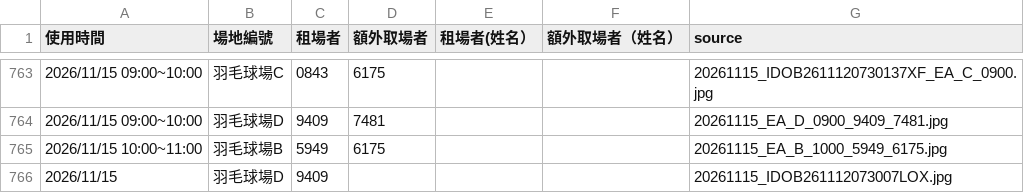
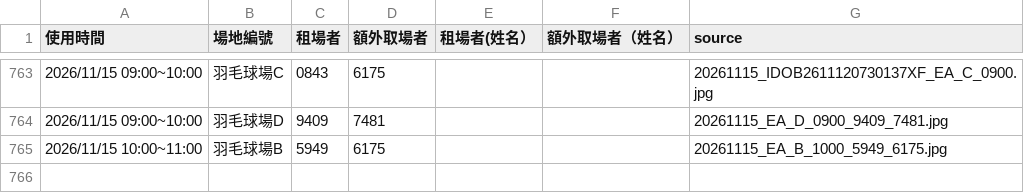
Before and after one commit to adidasracket-Lao/sports-court-booking, a CSV file: 場地租用資料.csv, drawn as a sheet; only a part is shown, gaps mark what is left out.

```diff
--- a/場地租用資料.csv
+++ b/場地租用資料.csv
@@ -765,2 +765 @@
 2026/11/15 10:00~11:00,羽毛球場B,5949,6175,,,20261115_EA_B_1000_5949_6175.jpg
-2026/11/15,羽毛球場D,9409,,,,20261115_IDOB261112073007LOX.jpg
```
Also changed, not shown: 1 other file.
